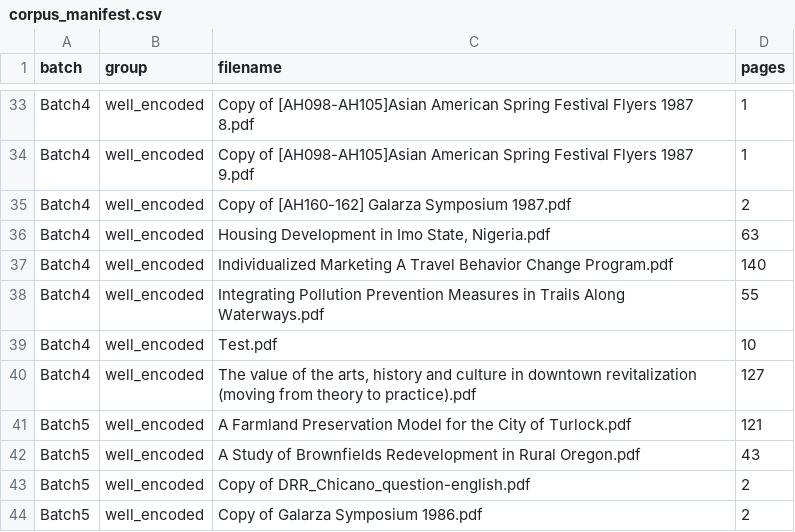
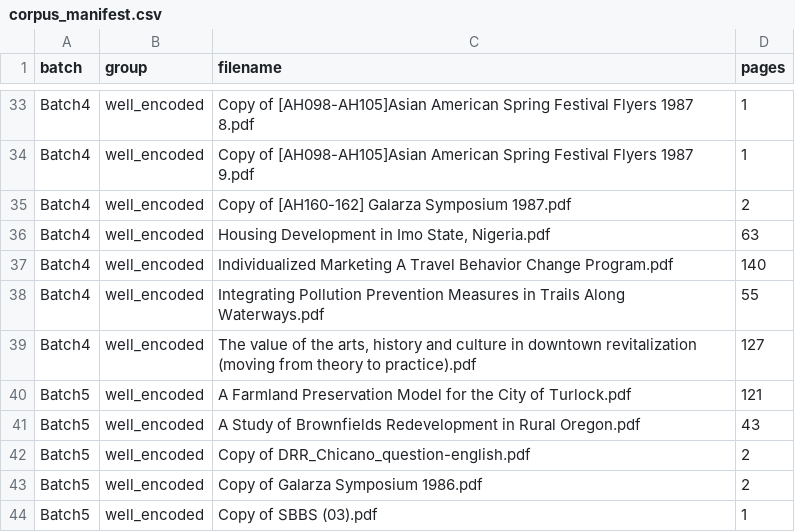
Before and after one commit to AnanyaTyagi/ScannedPdfFormatter, a CSV file: results/corpus_manifest.csv, drawn as a sheet; only a part is shown, gaps mark what is left out; the shorter side is filled out with more unchanged rows.

```diff
--- a/results/corpus_manifest.csv
+++ b/results/corpus_manifest.csv
@@ -38,3 +38,2 @@ Batch4,well_encoded,Individualized Marketing A Travel Behavior Change Program.pd
 Batch4,well_encoded,Integrating Pollution Prevention Measures in Trails Along Waterways.pdf,55
-Batch4,well_encoded,Test.pdf,10
 Batch4,well_encoded,"The value of the arts, history and culture in downtown revitalization (moving from theory to practice).pdf",127
```
Also changed, not shown: results/verapdf_error_summary.csv, results/verapdf_errors_raw.csv, 5 other files.
